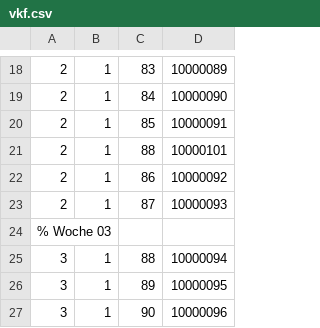
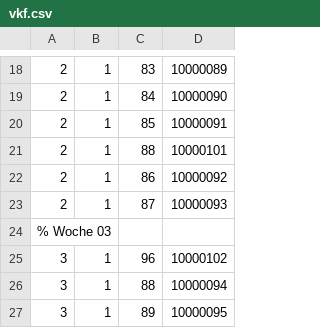
Before and after one commit to AndreasFMueller/LinAlg, a CSV file: aufgaben/vkf.csv, drawn as a sheet; only a part is shown, gaps mark what is left out; the shorter side is filled out with more unchanged rows; the diff names each change by its address in the sheet, - before the commit and + after, or states it on an @@ line.

```diff
--- a/aufgaben/vkf.csv
+++ b/aufgaben/vkf.csv
+row 25: 3 | 1 | 96 | 10000102
```
Also changed, not shown: 4 other files.
